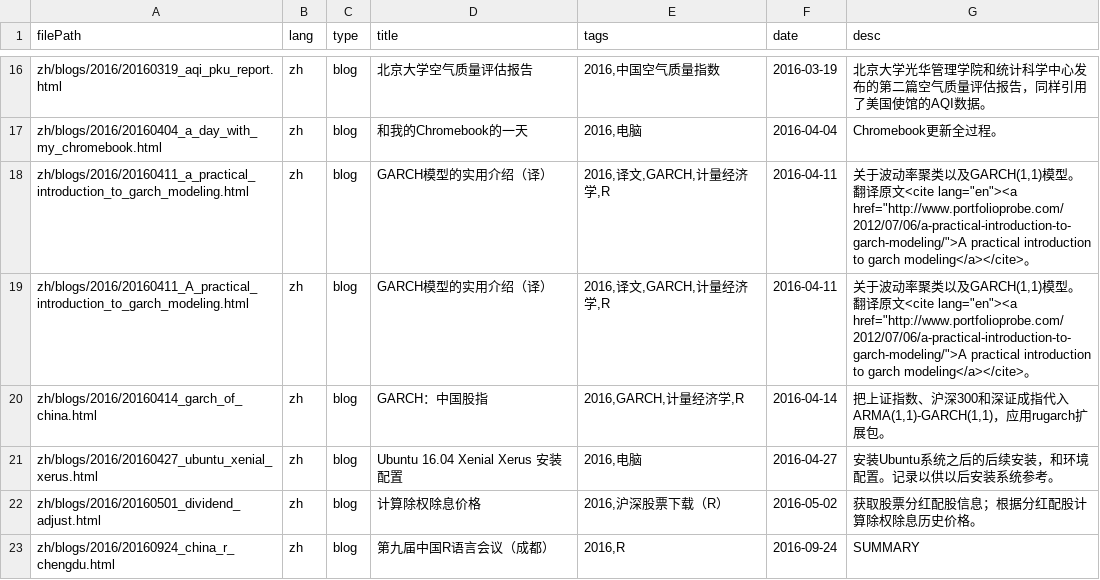
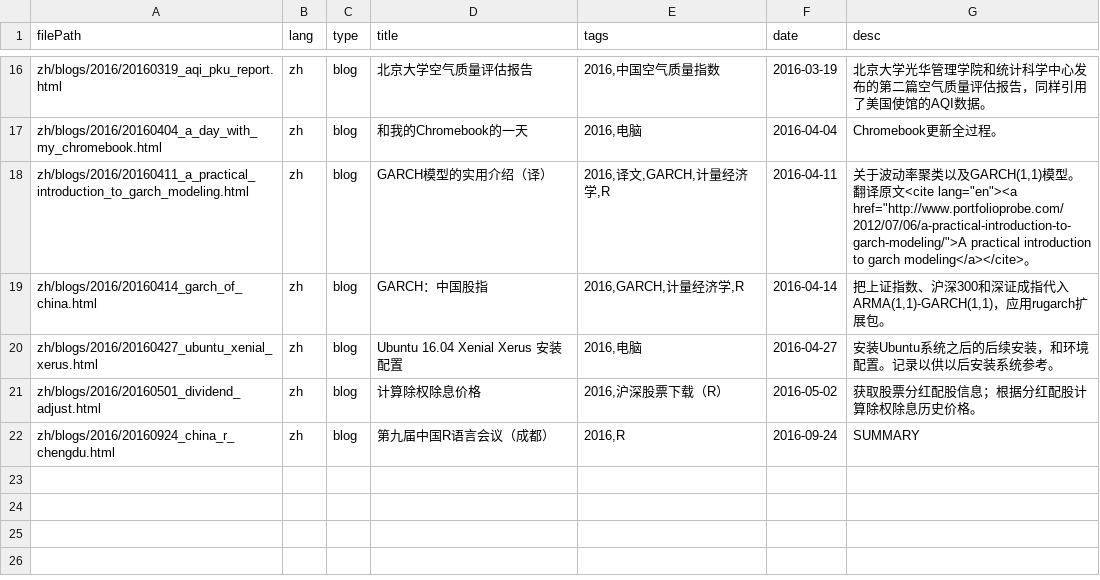
Before and after one commit to wangguansong/wangguansong.github.io, a CSV file: database/blogDF.csv, drawn as a sheet; only a part is shown, gaps mark what is left out; the diff names each change by its address in the sheet, - before the commit and + after, or states it on an @@ line.

```diff
--- a/database/blogDF.csv
+++ b/database/blogDF.csv
-row 19: zh/blogs/2016/20160411_A_practical_introduction_to_garch_modeling.html | zh | blog | GARCH模型的实用介绍（译） | 2016,译文,GARCH,计量经济学,R | 2016-04-11 | 关于波动率聚类以及GARCH(1,1)模型。翻译原文<cite lang="en"><a href="http://www.portfolioprobe.com/2012/07/06/a-practical-introduction-to-garch-modeling/">A practical introduction to garch modeling</a></cite>。
```
Also changed, not shown: database/bak/albumDF.csv, database/bak/blogDF.csv, 44 other files.
